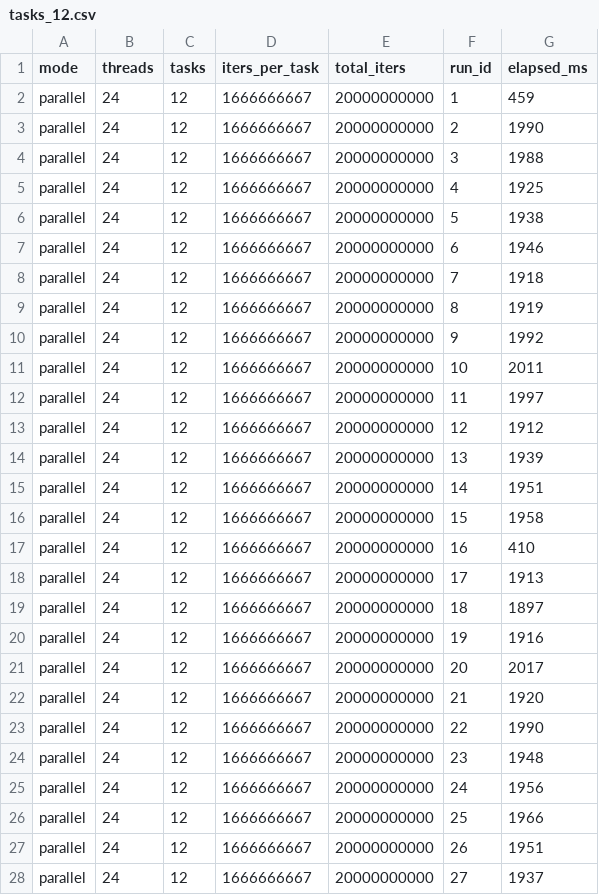
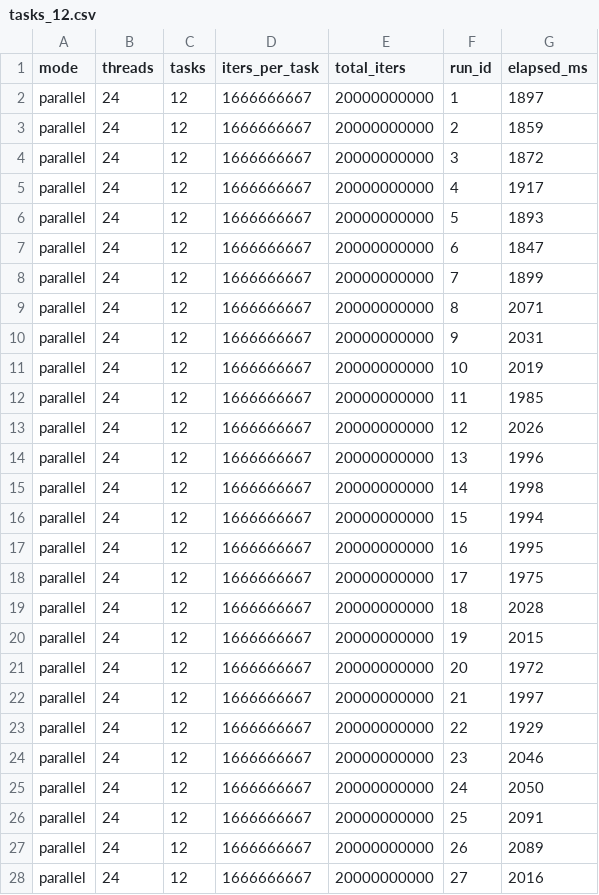
Before and after one commit to Fodezy/CIS-3090, a CSV file: A1/parallel/taskScalling/tasks_12.csv, drawn as a sheet; only a part is shown; the diff covers the shown part only.

```diff
--- a/A1/parallel/taskScalling/tasks_12.csv
+++ b/A1/parallel/taskScalling/tasks_12.csv
@@ -1,28 +1,28 @@
 mode,threads,tasks,iters_per_task,total_iters,run_id,elapsed_ms
-parallel,24,12,1666666667,20000000000,1,459
-parallel,24,12,1666666667,20000000000,2,1990
-parallel,24,12,1666666667,20000000000,3,1988
-parallel,24,12,1666666667,20000000000,4,1925
-parallel,24,12,1666666667,20000000000,5,1938
-parallel,24,12,1666666667,20000000000,6,1946
-parallel,24,12,1666666667,20000000000,7,1918
-parallel,24,12,1666666667,20000000000,8,1919
-parallel,24,12,1666666667,20000000000,9,1992
-parallel,24,12,1666666667,20000000000,10,2011
-parallel,24,12,1666666667,20000000000,11,1997
-parallel,24,12,1666666667,20000000000,12,1912
-parallel,24,12,1666666667,20000000000,13,1939
-parallel,24,12,1666666667,20000000000,14,1951
-parallel,24,12,1666666667,20000000000,15,1958
-parallel,24,12,1666666667,20000000000,16,410
-parallel,24,12,1666666667,20000000000,17,1913
-parallel,24,12,1666666667,20000000000,18,1897
-parallel,24,12,1666666667,20000000000,19,1916
-parallel,24,12,1666666667,20000000000,20,2017
-parallel,24,12,1666666667,20000000000,21,1920
-parallel,24,12,1666666667,20000000000,22,1990
-parallel,24,12,1666666667,20000000000,23,1948
-parallel,24,12,1666666667,20000000000,24,1956
-parallel,24,12,1666666667,20000000000,25,1966
-parallel,24,12,1666666667,20000000000,26,1951
-parallel,24,12,1666666667,20000000000,27,1937
+parallel,24,12,1666666667,20000000000,1,1897
+parallel,24,12,1666666667,20000000000,2,1859
+parallel,24,12,1666666667,20000000000,3,1872
+parallel,24,12,1666666667,20000000000,4,1917
+parallel,24,12,1666666667,20000000000,5,1893
+parallel,24,12,1666666667,20000000000,6,1847
+parallel,24,12,1666666667,20000000000,7,1899
+parallel,24,12,1666666667,20000000000,8,2071
+parallel,24,12,1666666667,20000000000,9,2031
+parallel,24,12,1666666667,20000000000,10,2019
+parallel,24,12,1666666667,20000000000,11,1985
+parallel,24,12,1666666667,20000000000,12,2026
+parallel,24,12,1666666667,20000000000,13,1996
+parallel,24,12,1666666667,20000000000,14,1998
+parallel,24,12,1666666667,20000000000,15,1994
+parallel,24,12,1666666667,20000000000,16,1995
+parallel,24,12,1666666667,20000000000,17,1975
+parallel,24,12,1666666667,20000000000,18,2028
+parallel,24,12,1666666667,20000000000,19,2015
+parallel,24,12,1666666667,20000000000,20,1972
+parallel,24,12,1666666667,20000000000,21,1997
+parallel,24,12,1666666667,20000000000,22,1929
+parallel,24,12,1666666667,20000000000,23,2046
+parallel,24,12,1666666667,20000000000,24,2050
+parallel,24,12,1666666667,20000000000,25,2091
+parallel,24,12,1666666667,20000000000,26,2089
+parallel,24,12,1666666667,20000000000,27,2016
```
Also changed, not shown: 3 edited cells elsewhere in this file, A1/parallel/taskScalling/tasks_24.csv, A1/parallel/taskScalling/tasks_48.csv, 9 other files.
